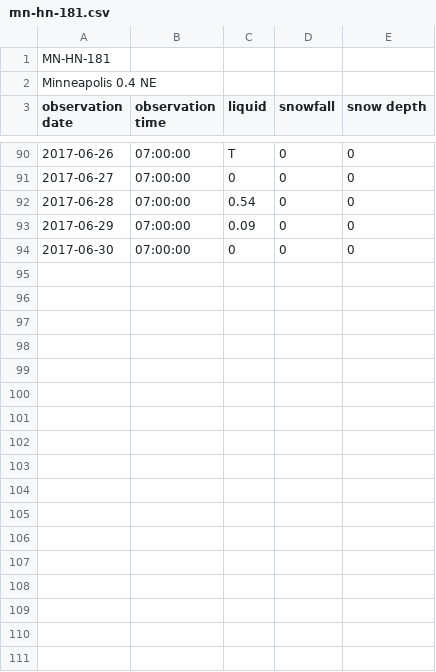
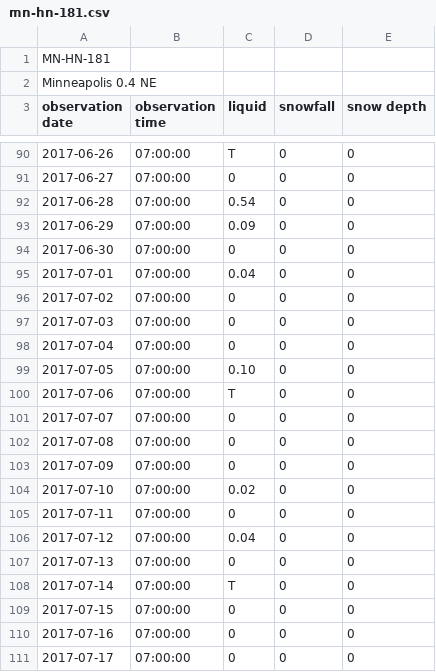
Before and after one commit to bsmoliak/cocorahs, a CSV file: data/mn-hn-181.csv, drawn as a sheet; only a part is shown, gaps mark what is left out; the diff covers the shown part only.

Commit message:
add July 2017 precipitation observations

```diff
--- a/data/mn-hn-181.csv
+++ b/data/mn-hn-181.csv
@@ -94 +94,18 @@ observation date, observation time, liquid, snowfall, snow depth
 2017-06-30, 07:00:00, 0, 0, 0
+2017-07-01, 07:00:00, 0.04, 0, 0
+2017-07-02, 07:00:00, 0, 0, 0
+2017-07-03, 07:00:00, 0, 0, 0
+2017-07-04, 07:00:00, 0, 0, 0
+2017-07-05, 07:00:00, 0.10, 0, 0
+2017-07-06, 07:00:00, T, 0, 0
+2017-07-07, 07:00:00, 0, 0, 0
+2017-07-08, 07:00:00, 0, 0, 0
+2017-07-09, 07:00:00, 0, 0, 0
+2017-07-10, 07:00:00, 0.02, 0, 0
+2017-07-11, 07:00:00, 0, 0, 0
+2017-07-12, 07:00:00, 0.04, 0, 0
+2017-07-13, 07:00:00, 0, 0, 0
+2017-07-14, 07:00:00, T, 0, 0
+2017-07-15, 07:00:00, 0, 0, 0
+2017-07-16, 07:00:00, 0, 0, 0
+2017-07-17, 07:00:00, 0, 0, 0
```
Also changed, not shown: 14 added rows elsewhere in this file.
